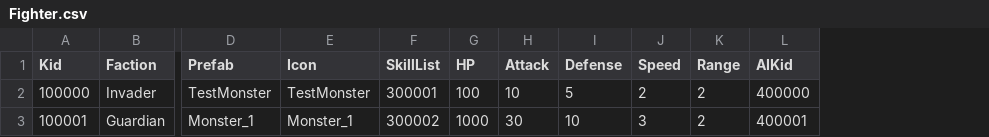
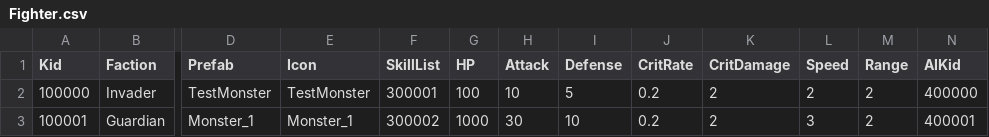
Before and after one commit to sigmadruid/DungeonGuardian, a CSV file: Assets/StreamingAssets/Configs/Fighter.csv, drawn as a sheet; only a part is shown, gaps mark what is left out; the diff names each change by its address in the sheet, - before the commit and + after, or states it on an @@ line.

```diff
--- a/Assets/StreamingAssets/Configs/Fighter.csv
+++ b/Assets/StreamingAssets/Configs/Fighter.csv
+column J (CritRate), rows 2-3: 0.2 | 0.2
+column K (CritDamage), rows 2-3: 2 | 2
```
Also changed, not shown: 11 other files.
